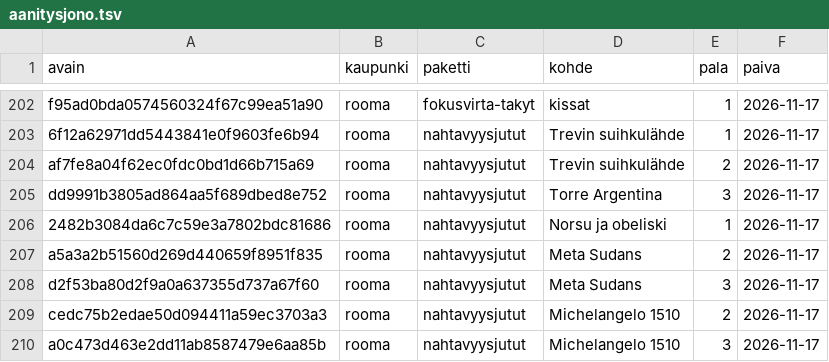
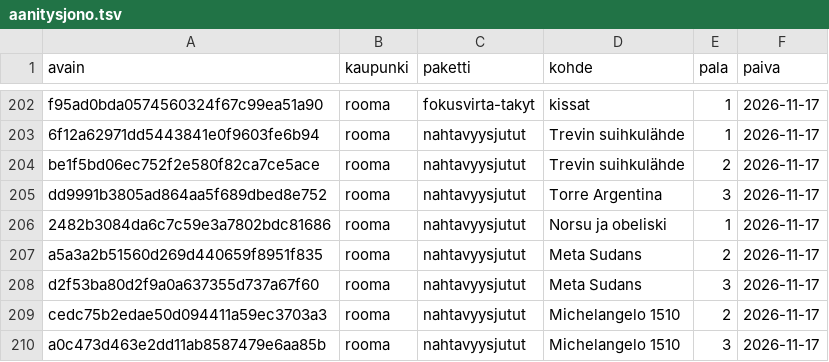
Before and after one commit to ravelius/Matkakirja, a TSV file: data/aanitysjono.tsv, drawn as a sheet; only a part is shown, gaps mark what is left out.

```diff
--- a/data/aanitysjono.tsv
+++ b/data/aanitysjono.tsv
@@ -203,3 +203,3 @@ f95ad0bda0574560324f67c99ea51a90	rooma	fokusvirta-takyt	kissat	1	2026-11-17
 6f12a62971dd5443841e0f9603fe6b94	rooma	nahtavyysjutut	Trevin suihkulähde	1	2026-11-17
-af7fe8a04f62ec0fdc0bd1d66b715a69	rooma	nahtavyysjutut	Trevin suihkulähde	2	2026-11-17
+be1f5bd06ec752f2e580f82ca7ce5ace	rooma	nahtavyysjutut	Trevin suihkulähde	2	2026-11-17
 dd9991b3805ad864aa5f689dbed8e752	rooma	nahtavyysjutut	Torre Argentina	3	2026-11-17
```
Also changed, not shown: 3 other files.
